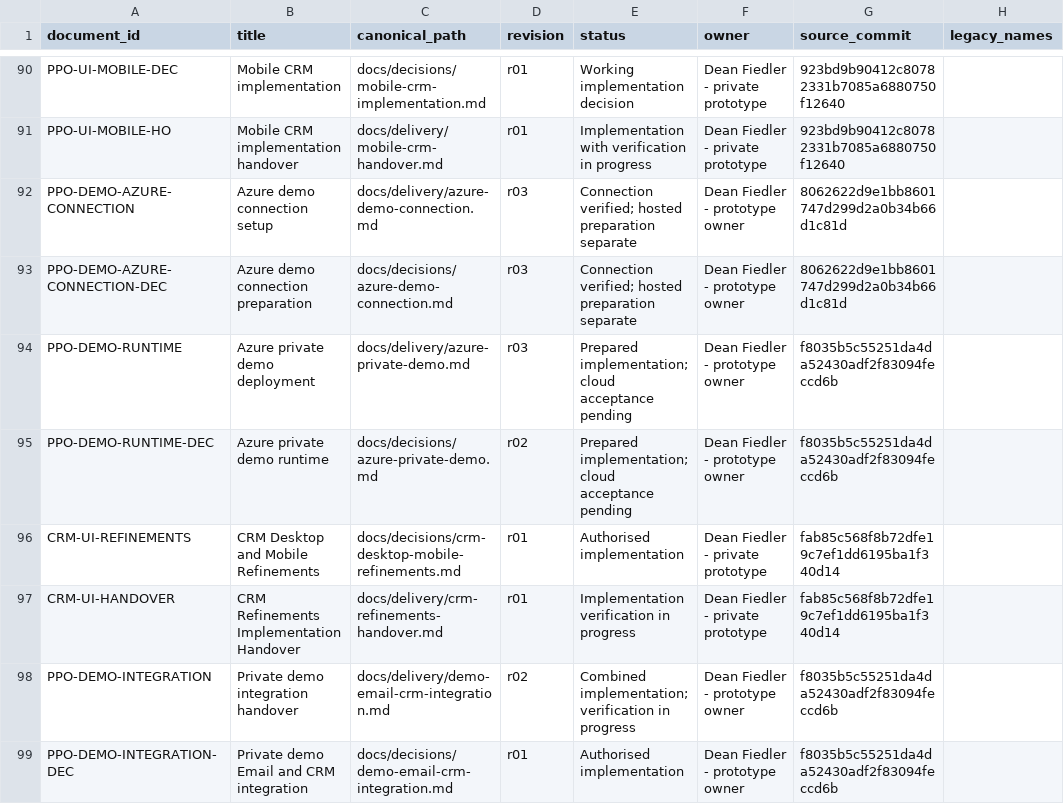
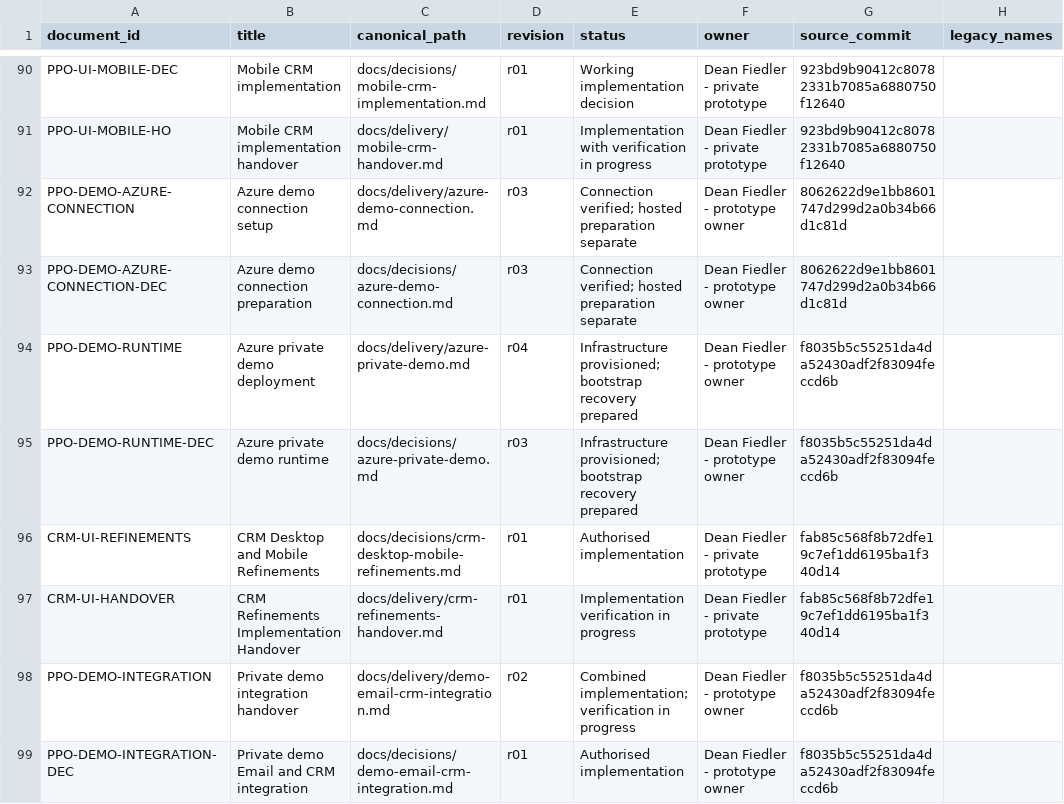
Before and after one commit to deanrfiedler-gif/powerplants-one, a CSV file: docs/standards/document-register.csv, drawn as a sheet; only a part is shown, gaps mark what is left out; the diff names each change by its address in the sheet, - before the commit and + after, or states it on an @@ line.

Commit message:
Support private demo bootstrap from an existing registry image

```diff
--- a/docs/standards/document-register.csv
+++ b/docs/standards/document-register.csv
-D94 (revision): r03
+D94 (revision): r04
-E94:E95 (status): Prepared implementation; cloud acceptance pending
+E94:E95 (status): Infrastructure provisioned; bootstrap recovery prepared
-D95 (revision): r02
+D95 (revision): r03
```
Also changed, not shown: 6 other files.
